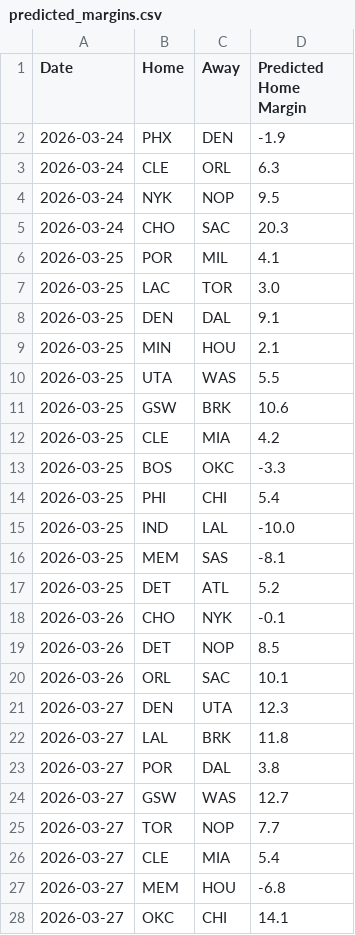
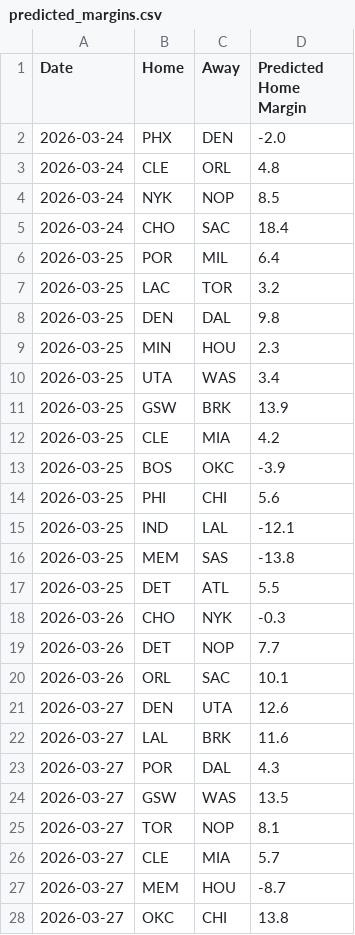
Before and after one commit to xocelyk/nba-forecast, a CSV file: data/predicted_margins.csv, drawn as a sheet; only a part is shown; the diff covers the shown part only.

```diff
--- a/data/predicted_margins.csv
+++ b/data/predicted_margins.csv
@@ -1,28 +1,28 @@
 Date,Home,Away,Predicted Home Margin
-2026-03-24,PHX,DEN,-1.9
-2026-03-24,CLE,ORL,6.3
-2026-03-24,NYK,NOP,9.5
-2026-03-24,CHO,SAC,20.3
-2026-03-25,POR,MIL,4.1
-2026-03-25,LAC,TOR,3.0
-2026-03-25,DEN,DAL,9.1
-2026-03-25,MIN,HOU,2.1
-2026-03-25,UTA,WAS,5.5
-2026-03-25,GSW,BRK,10.6
+2026-03-24,PHX,DEN,-2.0
+2026-03-24,CLE,ORL,4.8
+2026-03-24,NYK,NOP,8.5
+2026-03-24,CHO,SAC,18.4
+2026-03-25,POR,MIL,6.4
+2026-03-25,LAC,TOR,3.2
+2026-03-25,DEN,DAL,9.8
+2026-03-25,MIN,HOU,2.3
+2026-03-25,UTA,WAS,3.4
+2026-03-25,GSW,BRK,13.9
 2026-03-25,CLE,MIA,4.2
-2026-03-25,BOS,OKC,-3.3
-2026-03-25,PHI,CHI,5.4
-2026-03-25,IND,LAL,-10.0
-2026-03-25,MEM,SAS,-8.1
-2026-03-25,DET,ATL,5.2
-2026-03-26,CHO,NYK,-0.1
-2026-03-26,DET,NOP,8.5
+2026-03-25,BOS,OKC,-3.9
+2026-03-25,PHI,CHI,5.6
+2026-03-25,IND,LAL,-12.1
+2026-03-25,MEM,SAS,-13.8
+2026-03-25,DET,ATL,5.5
+2026-03-26,CHO,NYK,-0.3
+2026-03-26,DET,NOP,7.7
 2026-03-26,ORL,SAC,10.1
-2026-03-27,DEN,UTA,12.3
-2026-03-27,LAL,BRK,11.8
-2026-03-27,POR,DAL,3.8
-2026-03-27,GSW,WAS,12.7
-2026-03-27,TOR,NOP,7.7
-2026-03-27,CLE,MIA,5.4
-2026-03-27,MEM,HOU,-6.8
-2026-03-27,OKC,CHI,14.1
+2026-03-27,DEN,UTA,12.6
+2026-03-27,LAL,BRK,11.6
+2026-03-27,POR,DAL,4.3
+2026-03-27,GSW,WAS,13.5
+2026-03-27,TOR,NOP,8.1
+2026-03-27,CLE,MIA,5.7
+2026-03-27,MEM,HOU,-8.7
+2026-03-27,OKC,CHI,13.8
```
Also changed, not shown: 23 edited cells elsewhere in this file, data/games/year_data_2026.csv, data/main_2026.csv, 11 other files.
